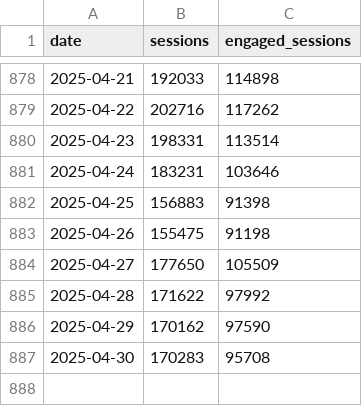
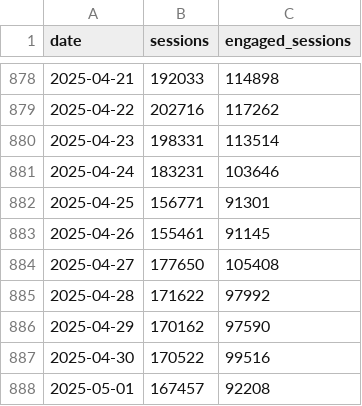
Before and after one commit to EdwardKing1701/tr_ecom_dbt, a CSV file: seeds/load/daily/ga_sessions.csv, drawn as a sheet; only a part is shown, gaps mark what is left out.

```diff
--- a/seeds/load/daily/ga_sessions.csv
+++ b/seeds/load/daily/ga_sessions.csv
@@ -881,7 +881,8 @@
 2025-04-24,183231,103646
-2025-04-25,156883,91398
-2025-04-26,155475,91198
-2025-04-27,177650,105509
+2025-04-25,156771,91301
+2025-04-26,155461,91145
+2025-04-27,177650,105408
 2025-04-28,171622,97992
 2025-04-29,170162,97590
-2025-04-30,170283,95708
+2025-04-30,170522,99516
+2025-05-01,167457,92208
```
Also changed, not shown: seeds/load/daily/ga_channels.csv, seeds/load/daily/ga_hourly.csv, 2 other files.
